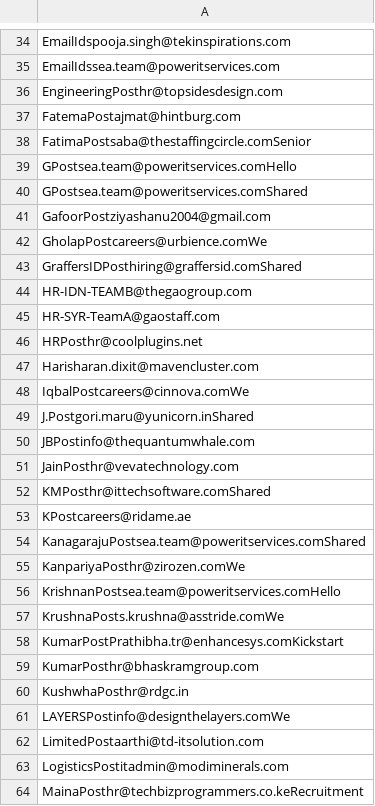
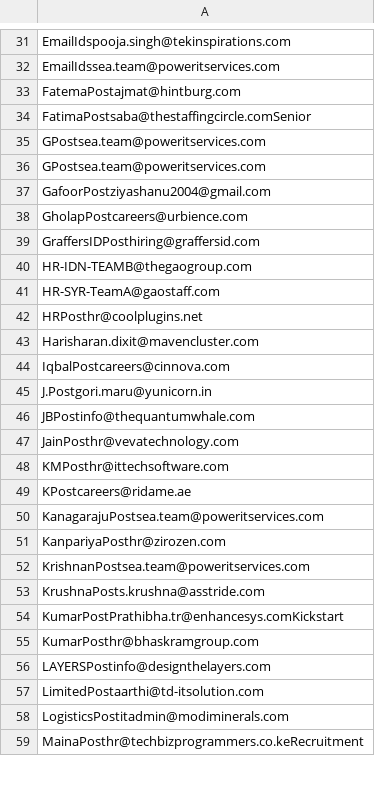
Before and after one commit to mdsaman2001/gt_md_automation, a CSV file: extract/extracted_emails_30-07-2025.csv (was extract/extracted_emails_20250730_173300.csv), drawn as a sheet; only a part is shown, gaps mark what is left out; the diff covers the shown part only.

```diff
--- a/extract/extracted_emails_20250730_173300.csv
+++ b/extract/extracted_emails_30-07-2025.csv
@@ -35,10 +32,9 @@ EmailIdspooja.singh@tekinspirations.com
 EmailIdssea.team@poweritservices.com
-EngineeringPosthr@topsidesdesign.com
 FatemaPostajmat@hintburg.com
 FatimaPostsaba@thestaffingcircle.comSenior
-GPostsea.team@poweritservices.comHello
-GPostsea.team@poweritservices.comShared
+GPostsea.team@poweritservices.com
+GPostsea.team@poweritservices.com
 GafoorPostziyashanu2004@gmail.com
-GholapPostcareers@urbience.comWe
-GraffersIDPosthiring@graffersid.comShared
+GholapPostcareers@urbience.com
+GraffersIDPosthiring@graffersid.com
 HR-IDN-TEAMB@thegaogroup.com
@@ -47,16 +43,15 @@ HRPosthr@coolplugins.net
 Harisharan.dixit@mavencluster.com
-IqbalPostcareers@cinnova.comWe
-J.Postgori.maru@yunicorn.inShared
+IqbalPostcareers@cinnova.com
+J.Postgori.maru@yunicorn.in
 JBPostinfo@thequantumwhale.com
 JainPosthr@vevatechnology.com
-KMPosthr@ittechsoftware.comShared
+KMPosthr@ittechsoftware.com
 KPostcareers@ridame.ae
-KanagarajuPostsea.team@poweritservices.comShared
-KanpariyaPosthr@zirozen.comWe
-KrishnanPostsea.team@poweritservices.comHello
-KrushnaPosts.krushna@asstride.comWe
+KanagarajuPostsea.team@poweritservices.com
+KanpariyaPosthr@zirozen.com
+KrishnanPostsea.team@poweritservices.com
+KrushnaPosts.krushna@asstride.com
 KumarPostPrathibha.tr@enhancesys.comKickstart
 KumarPosthr@bhaskramgroup.com
-KushwhaPosthr@rdgc.in
-LAYERSPostinfo@designthelayers.comWe
+LAYERSPostinfo@designthelayers.com
 LimitedPostaarthi@td-itsolution.com
```
Also changed, not shown: 10 removed rows and 55 edited cells elsewhere in this file, 6 other files.
